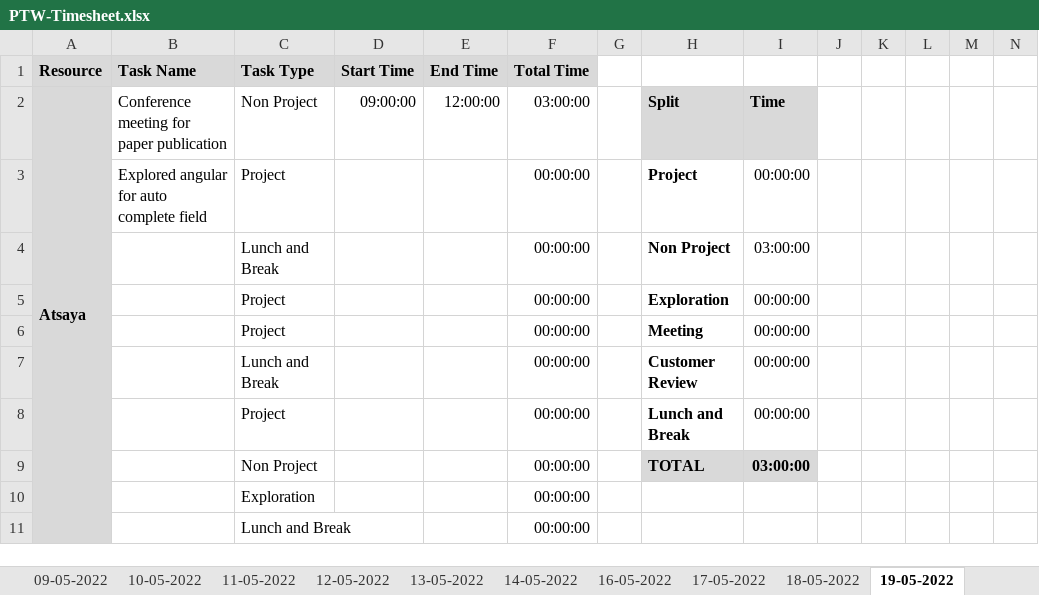
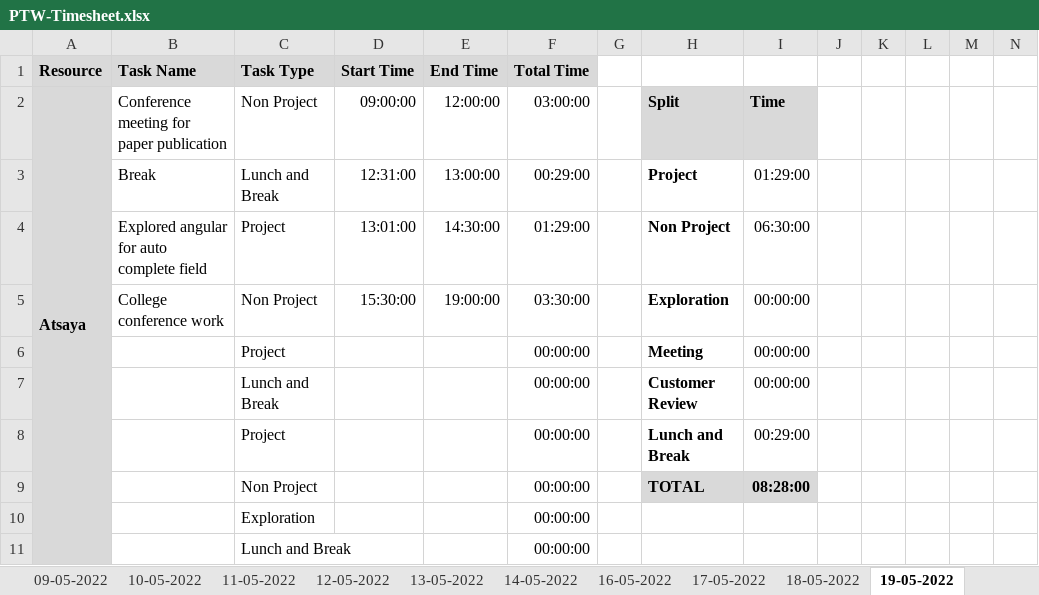
Before and after one commit to Tenacious-Org/Project-A5, an Excel workbook: Process/Timesheet/PTW-Timesheet.xlsx, sheet 19-05-2022, drawn as a sheet; only a part is shown; values as stored, in another font and other column widths than the file's, no borders; conditional formats not drawn; removed rows and columns are numbered as before the commit, all else as after; rows hold the shown columns only; the diff names each change by its address in the sheet, - before the commit and + after, or states it on an @@ line.

Commit message:
Update PTW-Timesheet.xlsx

```diff
--- a/Process/Timesheet/PTW-Timesheet.xlsx (sheet 19-05-2022)
+++ b/Process/Timesheet/PTW-Timesheet.xlsx (sheet 19-05-2022)
-row 3:  | Explored angular for auto complete field | Project |  |  | 00:00:00 |  | Project | 00:00:00
-row 4:  |  | Lunch and Break |  |  | 00:00:00 |  | Non Project | 03:00:00
-row 5:  |  | Project |  |  | 00:00:00 |  | Exploration | 00:00:00
+row 3:  | Break | Lunch and Break | 12:31:00 | 13:00:00 | 00:29:00 |  | Project | 01:29:00
+row 4:  | Explored angular for auto complete field | Project | 13:01:00 | 14:30:00 | 01:29:00 |  | Non Project | 06:30:00
+row 5:  | College conference work | Non Project | 15:30:00 | 19:00:00 | 03:30:00 |  | Exploration | 00:00:00
-I8: 00:00:00
+I8: 00:29:00
-I9: 03:00:00
+I9: 08:28:00
```
